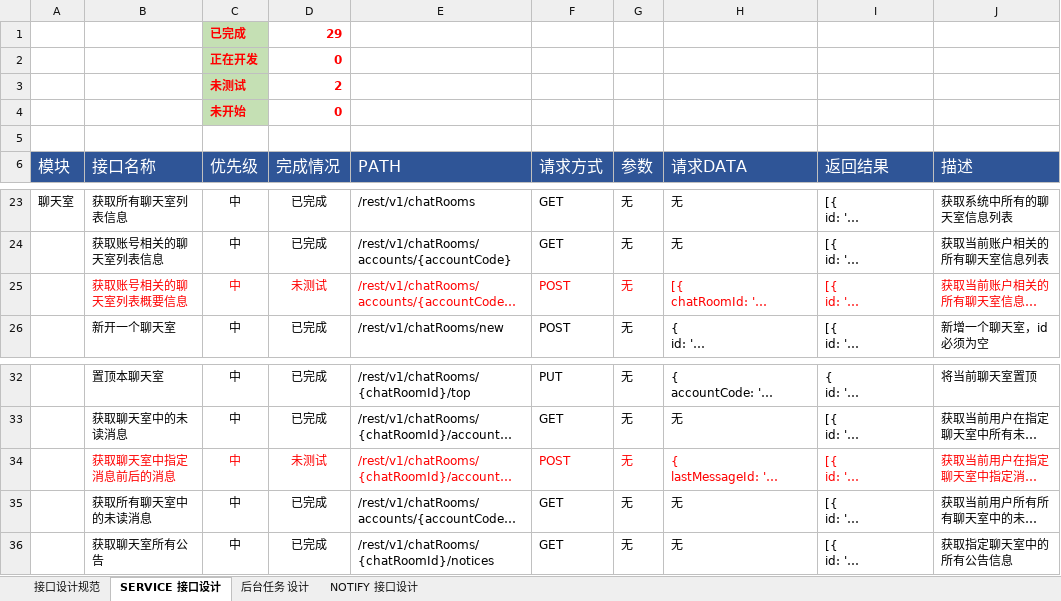
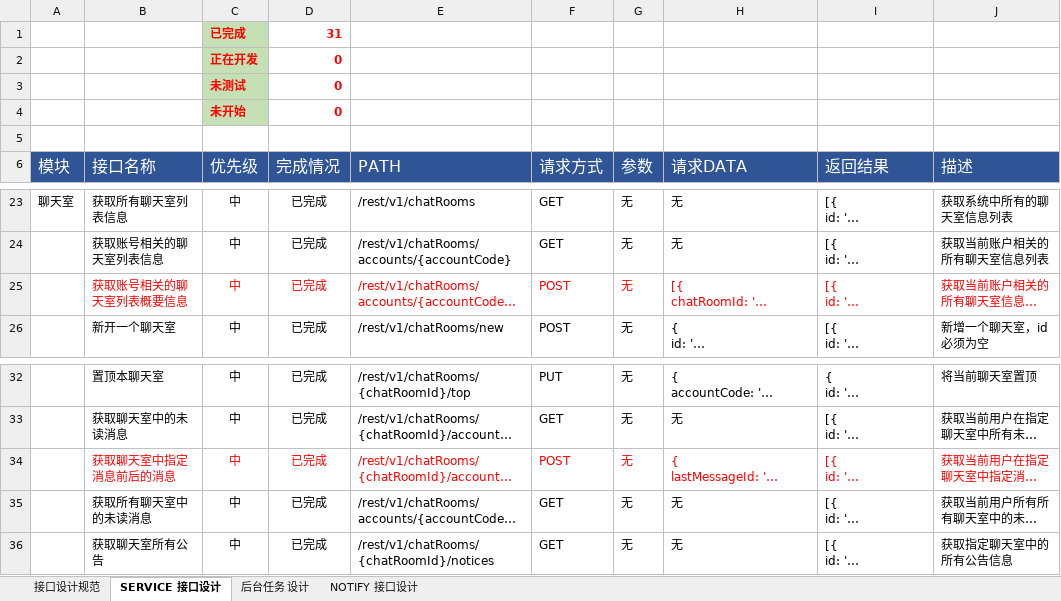
Before and after one commit to FS-FriendShip/EIIM, an Excel workbook: design/前后端接口设计.xlsx, sheet SERVICE 接口设计, drawn as a sheet; only a part is shown, gaps mark what is left out; long unchanged cells end in …; values as stored, in another font and other column widths than the file's, no borders; the diff names each change by its address in the sheet, - before the commit and + after, or states it on an @@ line.

Commit message:
docs(EIIM): 更新了接口设计文档。

```diff
--- a/design/前后端接口设计.xlsx (sheet SERVICE 接口设计)
+++ b/design/前后端接口设计.xlsx (sheet SERVICE 接口设计)
-D1 (完成情况): 29
+D1 (完成情况): 31
-D3 (完成情况): 2
+D3 (完成情况): 0
-D25 (完成情况): 未测试
+D25 (完成情况): 已完成
-D34 (完成情况): 未测试
+D34 (完成情况): 已完成
```
